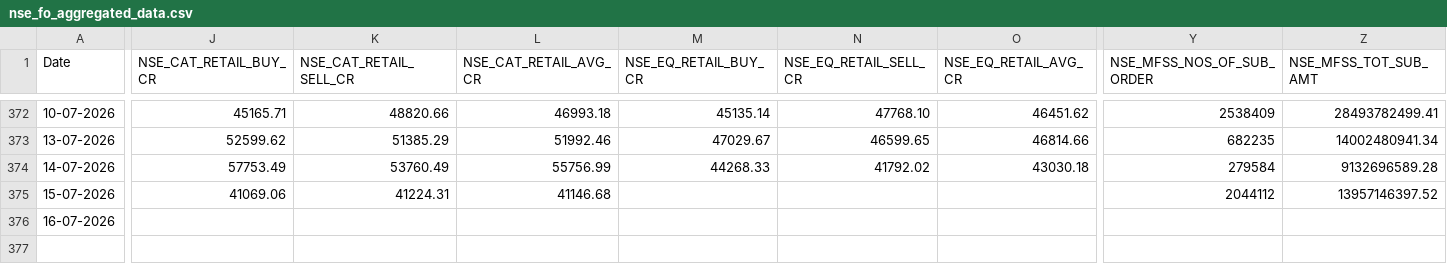
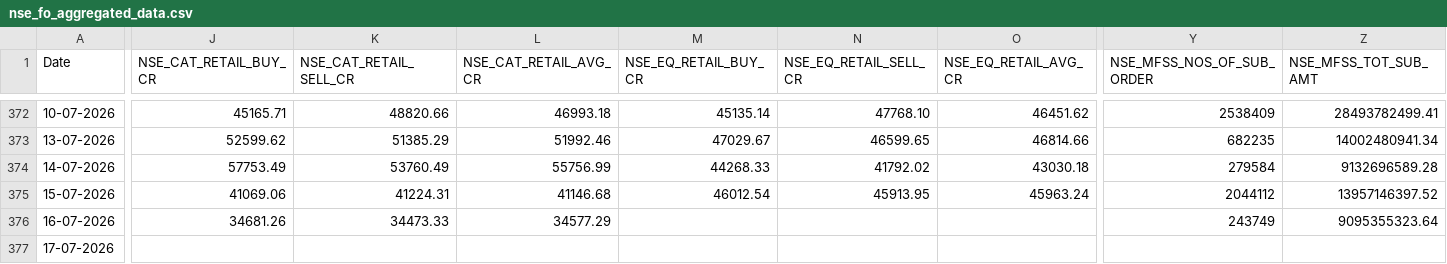
Before and after one commit to Rachitjainca/NSE-Industry-Feb-26, a CSV file: Data 1/nse_fo_aggregated_data.csv, drawn as a sheet; only a part is shown, gaps mark what is left out; rows hold the shown columns only; the diff covers the shown part only; the diff names each change by its address in the sheet, - before the commit and + after, or states it on an @@ line.

```diff
--- a/Data 1/nse_fo_aggregated_data.csv
+++ b/Data 1/nse_fo_aggregated_data.csv
-M375 (NSE_EQ_RETAIL_BUY_CR): (empty)
+M375 (NSE_EQ_RETAIL_BUY_CR): 46012.54
-N375 (NSE_EQ_RETAIL_SELL_CR): (empty)
+N375 (NSE_EQ_RETAIL_SELL_CR): 45913.95
-O375 (NSE_EQ_RETAIL_AVG_CR): (empty)
+O375 (NSE_EQ_RETAIL_AVG_CR): 45963.24
-J376 (NSE_CAT_RETAIL_BUY_CR): (empty)
+J376 (NSE_CAT_RETAIL_BUY_CR): 34681.26
-K376 (NSE_CAT_RETAIL_SELL_CR): (empty)
+K376 (NSE_CAT_RETAIL_SELL_CR): 34473.33
-L376 (NSE_CAT_RETAIL_AVG_CR): (empty)
+L376 (NSE_CAT_RETAIL_AVG_CR): 34577.29
-Y376 (NSE_MFSS_NOS_OF_SUB_ORDER): (empty)
+Y376 (NSE_MFSS_NOS_OF_SUB_ORDER): 243749
-Z376 (NSE_MFSS_TOT_SUB_AMT): (empty)
+Z376 (NSE_MFSS_TOT_SUB_AMT): 9095355323.64
+row 377: 17-07-2026
```
Also changed, not shown: 10 edited cells elsewhere in this file, 12 other files.
